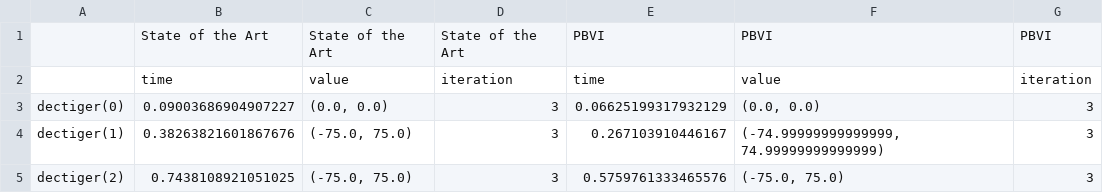
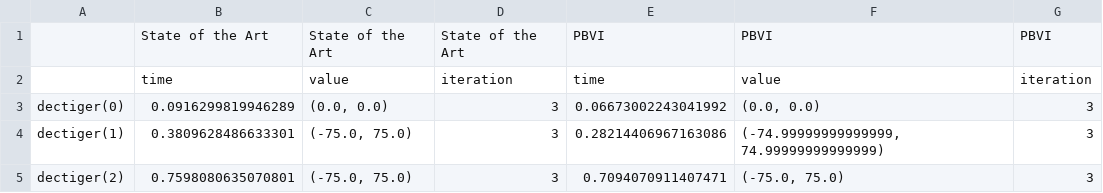
Before and after one commit to izzikampono/Thesis, a CSV file: processed_results/zerosum_dectiger.csv, drawn as a sheet.

```diff
--- a/processed_results/zerosum_dectiger.csv
+++ b/processed_results/zerosum_dectiger.csv
@@ -2,4 +2,4 @@
 ,time,value,iteration,time,value,iteration
-dectiger(0),0.09003686904907227,"(0.0, 0.0)",3,0.06625199317932129,"(0.0, 0.0)",3
-dectiger(1),0.38263821601867676,"(-75.0, 75.0)",3,0.267103910446167,"(-74.99999999999999, 74.99999999999999)",3
-dectiger(2),0.7438108921051025,"(-75.0, 75.0)",3,0.5759761333465576,"(-75.0, 75.0)",3
+dectiger(0),0.0916299819946289,"(0.0, 0.0)",3,0.06673002243041992,"(0.0, 0.0)",3
+dectiger(1),0.3809628486633301,"(-75.0, 75.0)",3,0.28214406967163086,"(-74.99999999999999, 74.99999999999999)",3
+dectiger(2),0.7598080635070801,"(-75.0, 75.0)",3,0.7094070911407471,"(-75.0, 75.0)",3
```
Also changed, not shown: processed_results/cooperative_dectiger.csv, processed_results/stackelberg_dectiger.csv, 5 other files.
